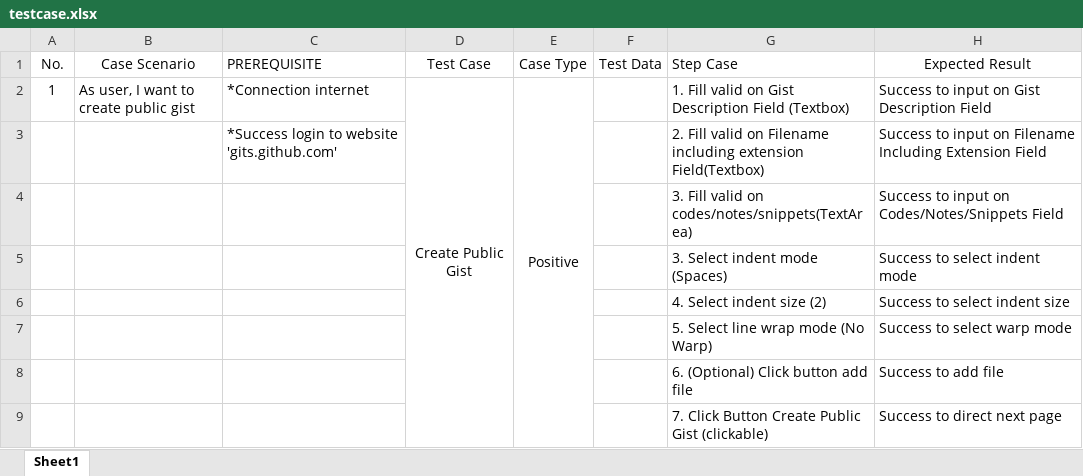
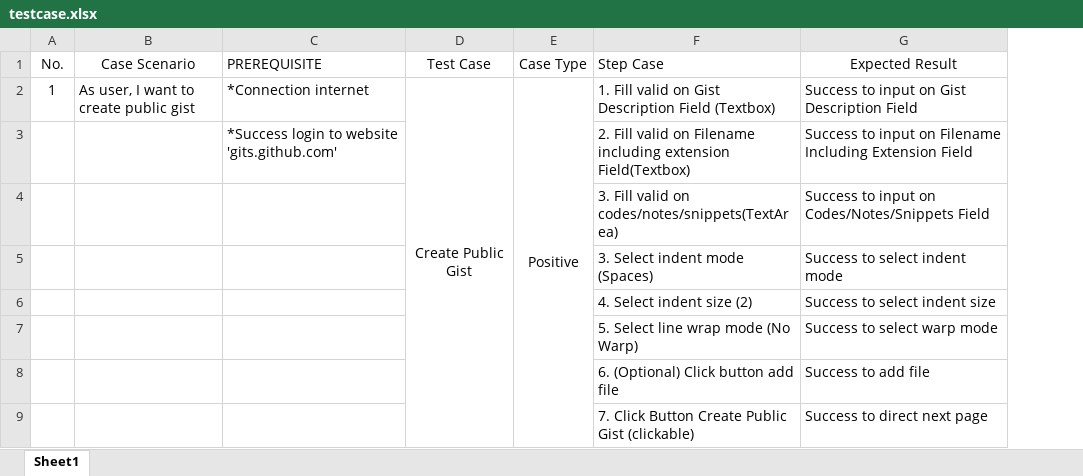
Before and after one commit to regardz1/question1, an Excel workbook: testcase.xlsx, sheet Sheet1, drawn as a sheet; only a part is shown; values as stored, in another font and other column widths than the file's, no borders; the diff names each change by its address in the sheet, - before the commit and + after, or states it on an @@ line.

Commit message:
'update'

```diff
--- a/testcase.xlsx (sheet Sheet1)
+++ b/testcase.xlsx (sheet Sheet1)
-column F (Test Data), empty
```
